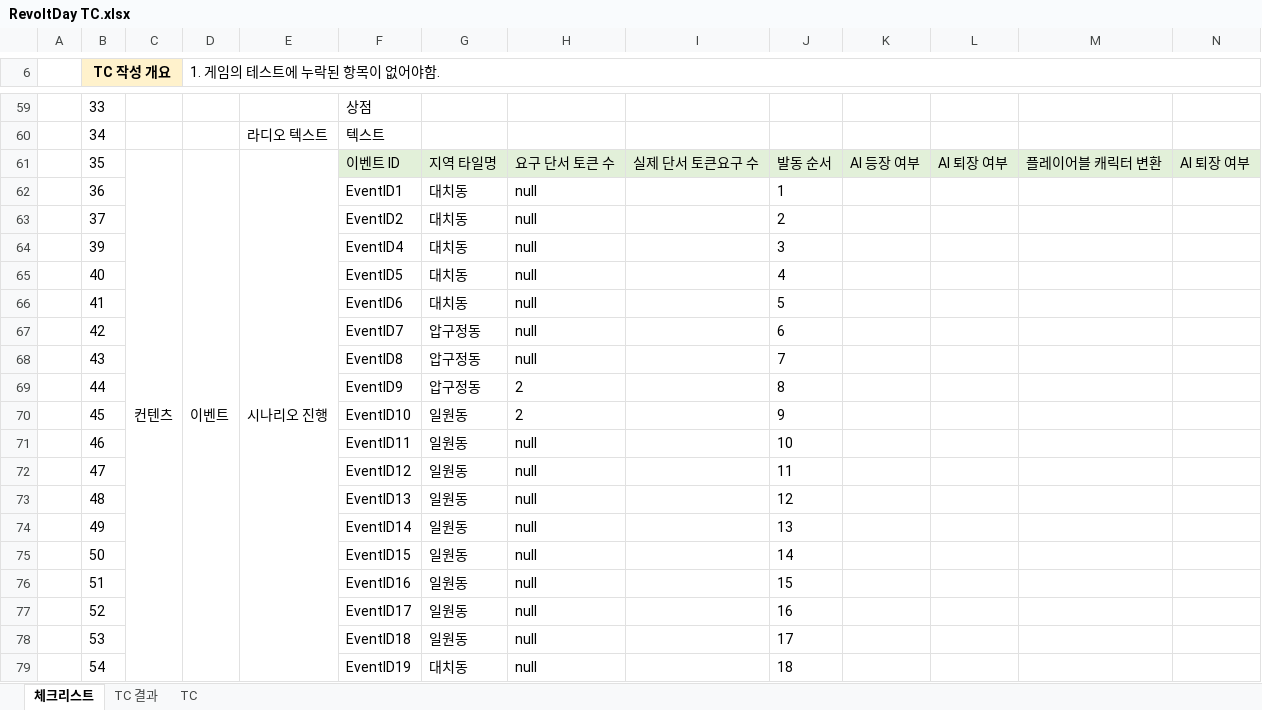
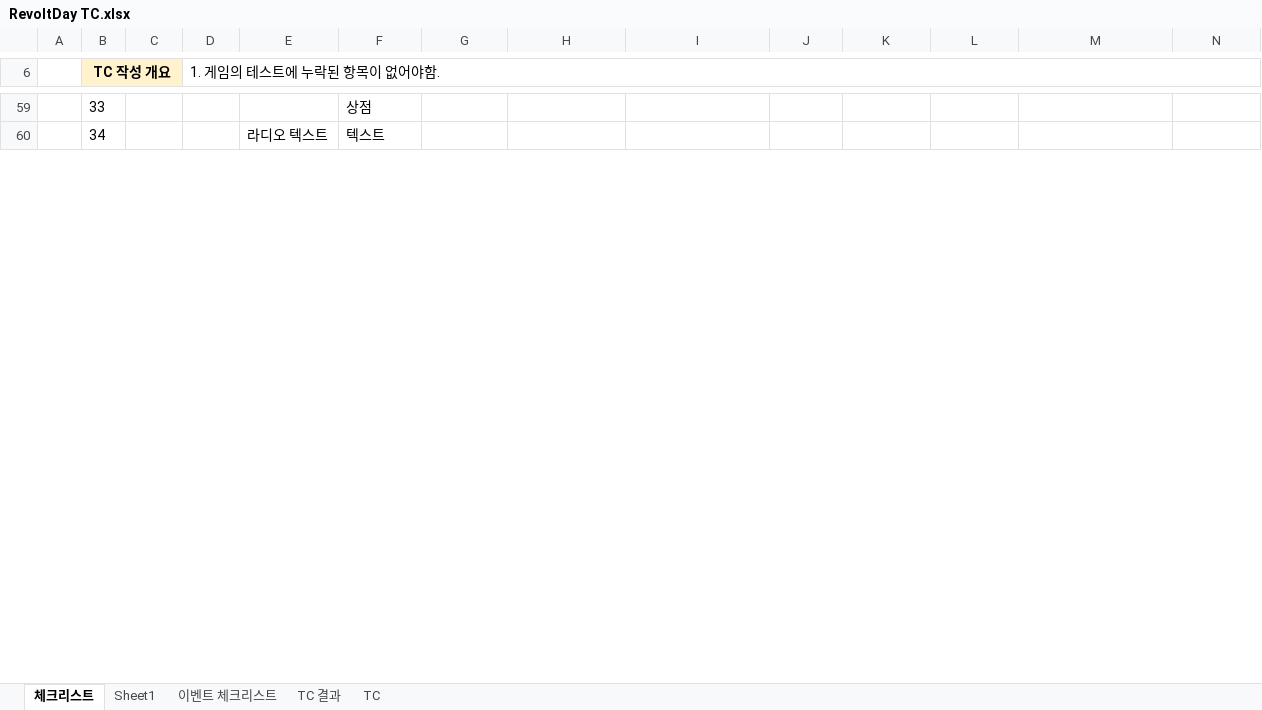
Before and after one commit to Velosis/RevoltDay, an Excel workbook: 기획서/RevoltDay TC.xlsx, sheet 체크리스트, drawn as a sheet; only a part is shown, gaps mark what is left out; values as stored, in another font and other column widths than the file's, no borders; rows hold the shown columns only; the diff covers the shown part only; the diff names each change by its address in the sheet, - before the commit and + after, or states it on an @@ line.

```diff
--- a/기획서/RevoltDay TC.xlsx (sheet 체크리스트)
+++ b/기획서/RevoltDay TC.xlsx (sheet 체크리스트)
+sheet tab: Sheet1
+sheet tab: 이벤트 체크리스트
@@ row 61 hidden:  | 35 | 컨텐츠 | 이벤트 | 시나리오 진행 | 이벤트 ID | 지역 타일명 | 요구 단서 토큰 수 | 실제 단서 토큰요구 수 | 발동 순서 | AI 등장 여부 | AI 퇴장 여부 | 플레이어블 캐릭터 변환 | AI 퇴장 여부 @@
@@ row 62 hidden:  | 36 |  |  |  | EventID1 | 대치동 | null |  | 1 @@
@@ row 63 hidden:  | 37 |  |  |  | EventID2 | 대치동 | null |  | 2 @@
@@ row 64 hidden:  | 39 |  |  |  | EventID4 | 대치동 | null |  | 3 @@
@@ row 65 hidden:  | 40 |  |  |  | EventID5 | 대치동 | null |  | 4 @@
@@ row 66 hidden:  | 41 |  |  |  | EventID6 | 대치동 | null |  | 5 @@
@@ row 67 hidden:  | 42 |  |  |  | EventID7 | 압구정동 | null |  | 6 @@
@@ row 68 hidden:  | 43 |  |  |  | EventID8 | 압구정동 | null |  | 7 @@
@@ row 69 hidden:  | 44 |  |  |  | EventID9 | 압구정동 | 2 |  | 8 @@
@@ row 70 hidden:  | 45 |  |  |  | EventID10 | 일원동 | 2 |  | 9 @@
@@ row 71 hidden:  | 46 |  |  |  | EventID11 | 일원동 | null |  | 10 @@
@@ row 72 hidden:  | 47 |  |  |  | EventID12 | 일원동 | null |  | 11 @@
@@ row 73 hidden:  | 48 |  |  |  | EventID13 | 일원동 | null |  | 12 @@
@@ row 74 hidden:  | 49 |  |  |  | EventID14 | 일원동 | null |  | 13 @@
@@ row 75 hidden:  | 50 |  |  |  | EventID15 | 일원동 | null |  | 14 @@
@@ row 76 hidden:  | 51 |  |  |  | EventID16 | 일원동 | null |  | 15 @@
@@ row 77 hidden:  | 52 |  |  |  | EventID17 | 일원동 | null |  | 16 @@
@@ row 78 hidden:  | 53 |  |  |  | EventID18 | 일원동 | null |  | 17 @@
@@ row 79 hidden:  | 54 |  |  |  | EventID19 | 대치동 | null |  | 18 @@
```
Also changed, not shown: 98 hidden or unhidden rows and merged cells elsewhere in this sheet, charts or pictures, 기획서/일정 관련/리볼트데이 Gantt 프로젝트 플래너1.xlsx.
